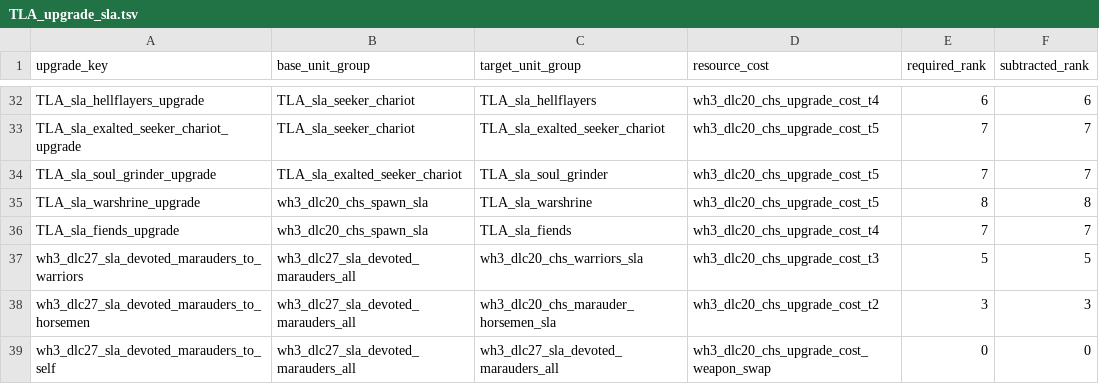
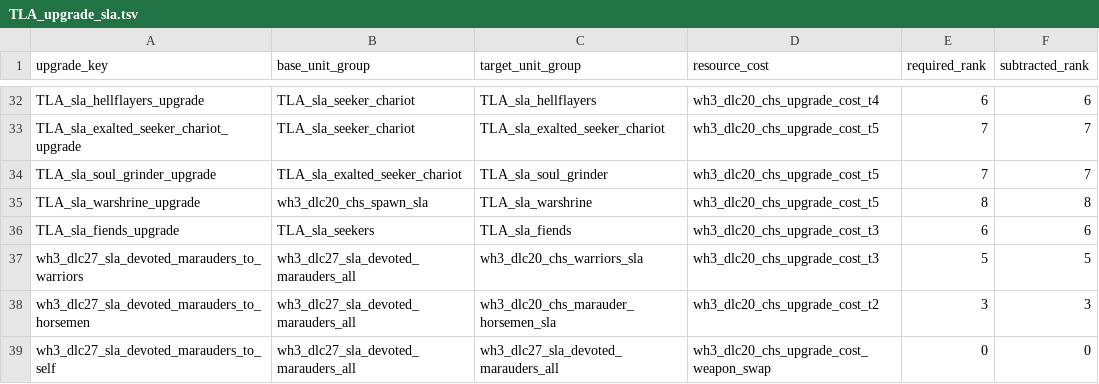
Before and after one commit to zverofaust/WarbandUpgradeExpanded, a TSV file: db/unit_upgrade_to_unit_groups_tables/TLA_upgrade_sla.tsv, drawn as a sheet; only a part is shown, gaps mark what is left out.

```diff
--- a/db/unit_upgrade_to_unit_groups_tables/TLA_upgrade_sla.tsv
+++ b/db/unit_upgrade_to_unit_groups_tables/TLA_upgrade_sla.tsv
@@ -35,3 +35,3 @@ TLA_sla_soul_grinder_upgrade	TLA_sla_exalted_seeker_chariot	TLA_sla_soul_grinder
 TLA_sla_warshrine_upgrade	wh3_dlc20_chs_spawn_sla	TLA_sla_warshrine	wh3_dlc20_chs_upgrade_cost_t5	8	8
-TLA_sla_fiends_upgrade	wh3_dlc20_chs_spawn_sla	TLA_sla_fiends	wh3_dlc20_chs_upgrade_cost_t4	7	7
+TLA_sla_fiends_upgrade	TLA_sla_seekers	TLA_sla_fiends	wh3_dlc20_chs_upgrade_cost_t3	6	6
 wh3_dlc27_sla_devoted_marauders_to_warriors	wh3_dlc27_sla_devoted_marauders_all	wh3_dlc20_chs_warriors_sla	wh3_dlc20_chs_upgrade_cost_t3	5	5
```
Also changed, not shown: db/unit_upgrade_group_ui_infos_tables/TLA_upgrade_sla.tsv, db/unit_upgrade_group_ui_links_tables/TLA_upgrade_sla.tsv.
